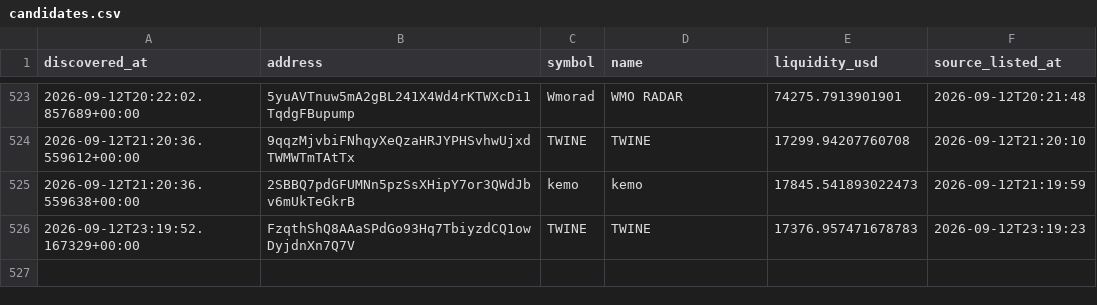
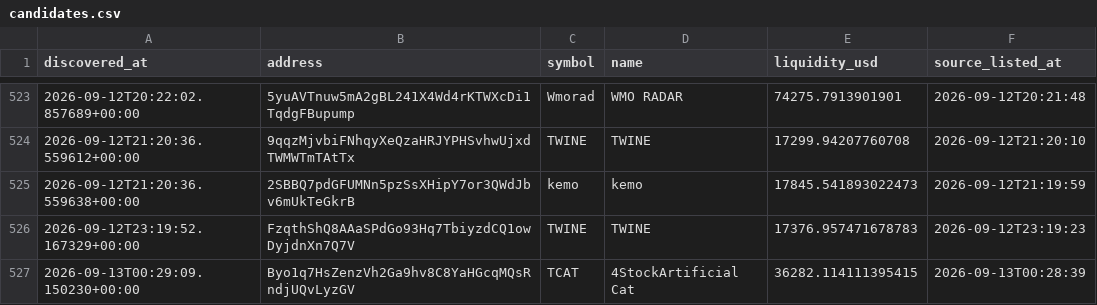
Before and after one commit to abdulrazakusman1029-ux/Nova, a CSV file: data/candidates.csv, drawn as a sheet; only a part is shown, gaps mark what is left out; the diff names each change by its address in the sheet, - before the commit and + after, or states it on an @@ line.

```diff
--- a/data/candidates.csv
+++ b/data/candidates.csv
+row 527: 2026-09-13T00:29:09.150230+00:00 | Byo1q7HsZenzVh2Ga9hv8C8YaHGcqMQsRndjUQvLyzGV | TCAT | 4StockArtificial Cat | 36282.114111395415 | 2026-09-13T00:28:39
```
Also changed, not shown: 2 other files.
